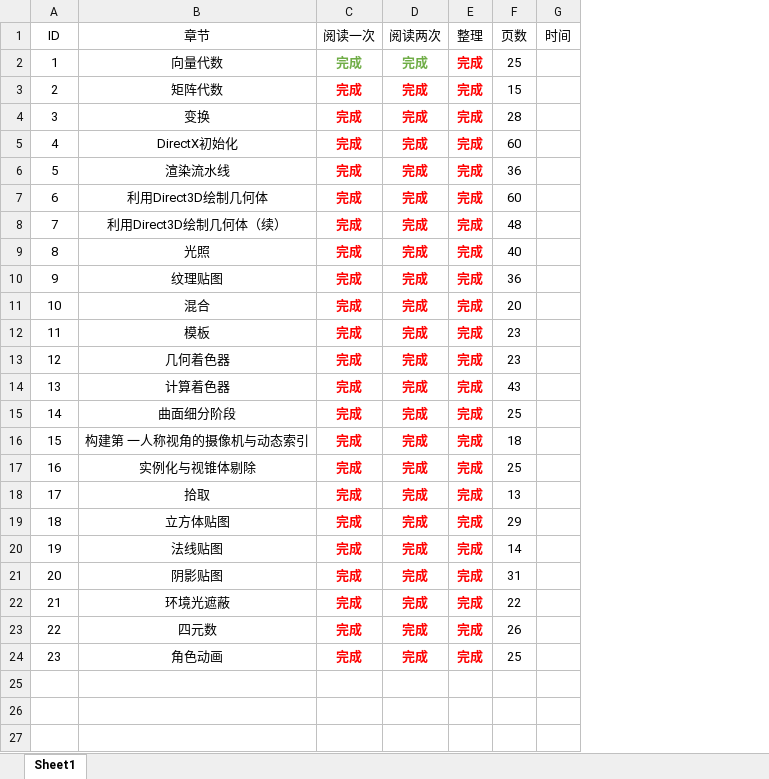
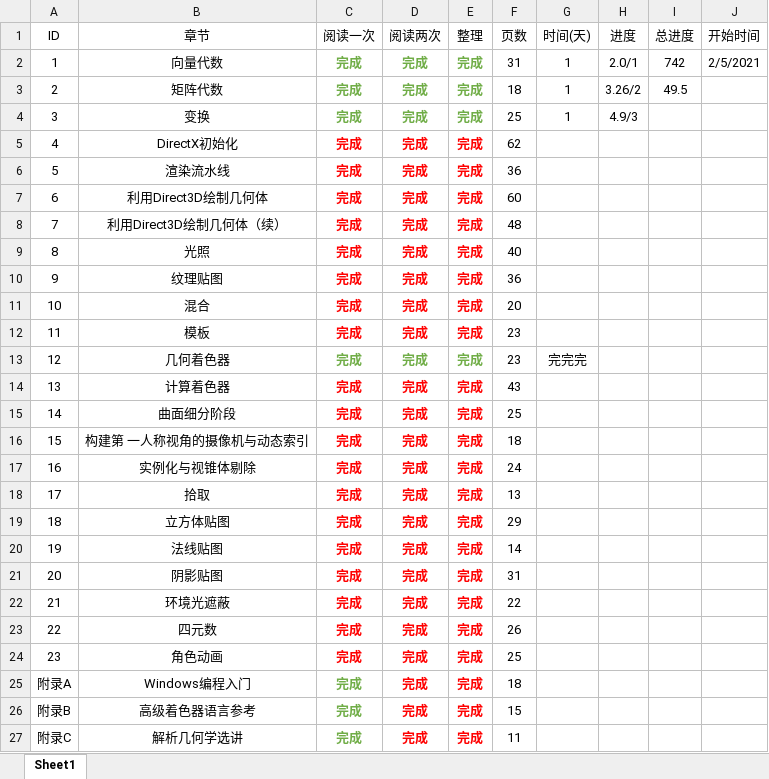
Before and after one commit to xuechencheng/MyGit, an Excel workbook: DirectX12/学习进度.xlsx, sheet Sheet1, drawn as a sheet; values as stored, in another font and other column widths than the file's, no borders; removed rows and columns are numbered as before the commit, all else as after; the diff names each change by its address in the sheet, - before the commit and + after, or states it on an @@ line.

```diff
--- a/DirectX12/学习进度.xlsx (sheet Sheet1)
+++ b/DirectX12/学习进度.xlsx (sheet Sheet1)
-column G (时间), empty
+column G (时间(天)), rows 2-13: 1 | 1 | 1 |  |  |  |  |  |  |  |  | 完完完
+column H (进度), rows 2-4: 2.0/1 | 3.26/2 | 4.9/3
+column I (总进度), rows 2-3: 742 | 49.5
+column J (开始时间), row 2: 2/5/2021
-E2 text colour: #FF0000
+E2 text colour: #70AD47
-F2 (页数): 25
+F2 (页数): 31
-C3:E4 text colour: #FF0000
+C3:E4 text colour: #70AD47
-F3 (页数): 15
+F3 (页数): 18
-F4 (页数): 28
+F4 (页数): 25
-F5 (页数): 60
+F5 (页数): 62
-C13:E13 text colour: #FF0000
+C13:E13 text colour: #70AD47
-F17 (页数): 25
+F17 (页数): 24
+row 25: 附录A | Windows编程入门 | 完成 | 完成 | 完成 | 18
+row 26: 附录B | 高级着色器语言参考 | 完成 | 完成 | 完成 | 15
+row 27: 附录C | 解析几何学选讲 | 完成 | 完成 | 完成 | 11
```
Also changed, not shown: 13 other files.
